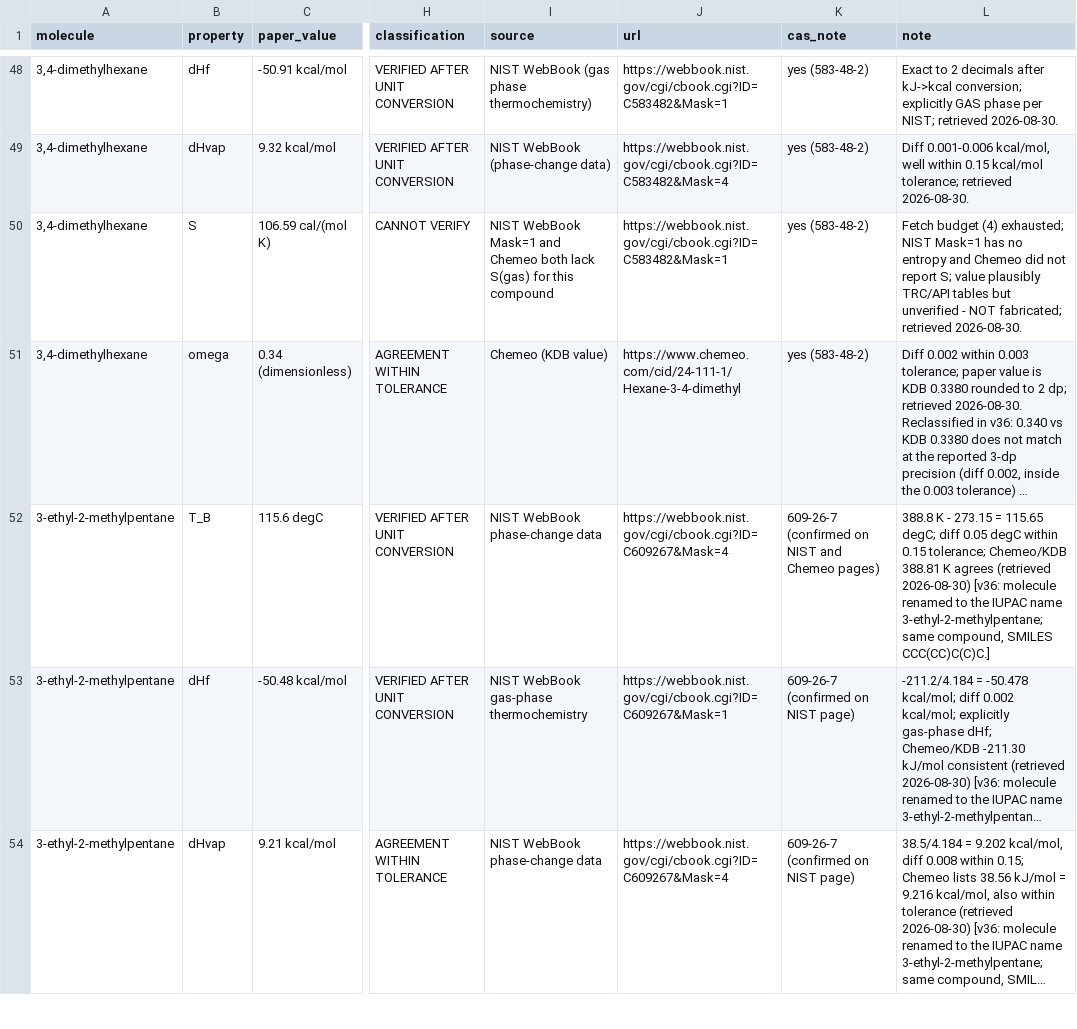
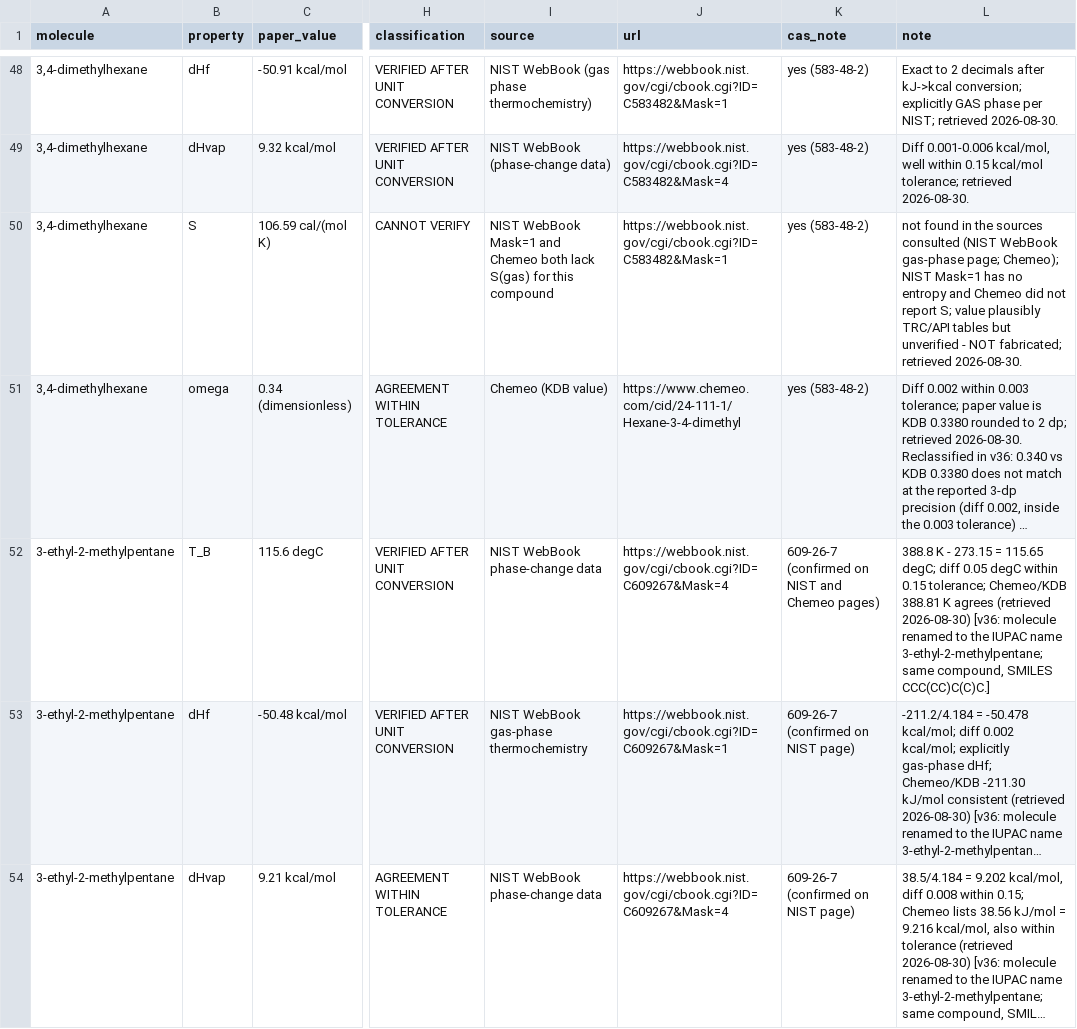
Before and after one commit to Singati2/LOYOLA-PAPER, a CSV file: octane_property_provenance_v35.csv, drawn as a sheet; only a part is shown, gaps mark what is left out; long unchanged cells end in …; the diff covers the shown part only; the diff names each change by its address in the sheet, - before the commit and + after, or states it on an @@ line.

```diff
--- a/octane_property_provenance_v35.csv
+++ b/octane_property_provenance_v35.csv
-L50 (note): Fetch budget (4) exhausted; NIST Mask=1…
+L50 (note): not found in the sources consulted (NIST WebBook gas-phase page; Chemeo); NIST Mask=1…
```
Also changed, not shown: 5 edited cells elsewhere in this file, ablation_perfold.csv, ablation_summary.csv, 42 other files.
